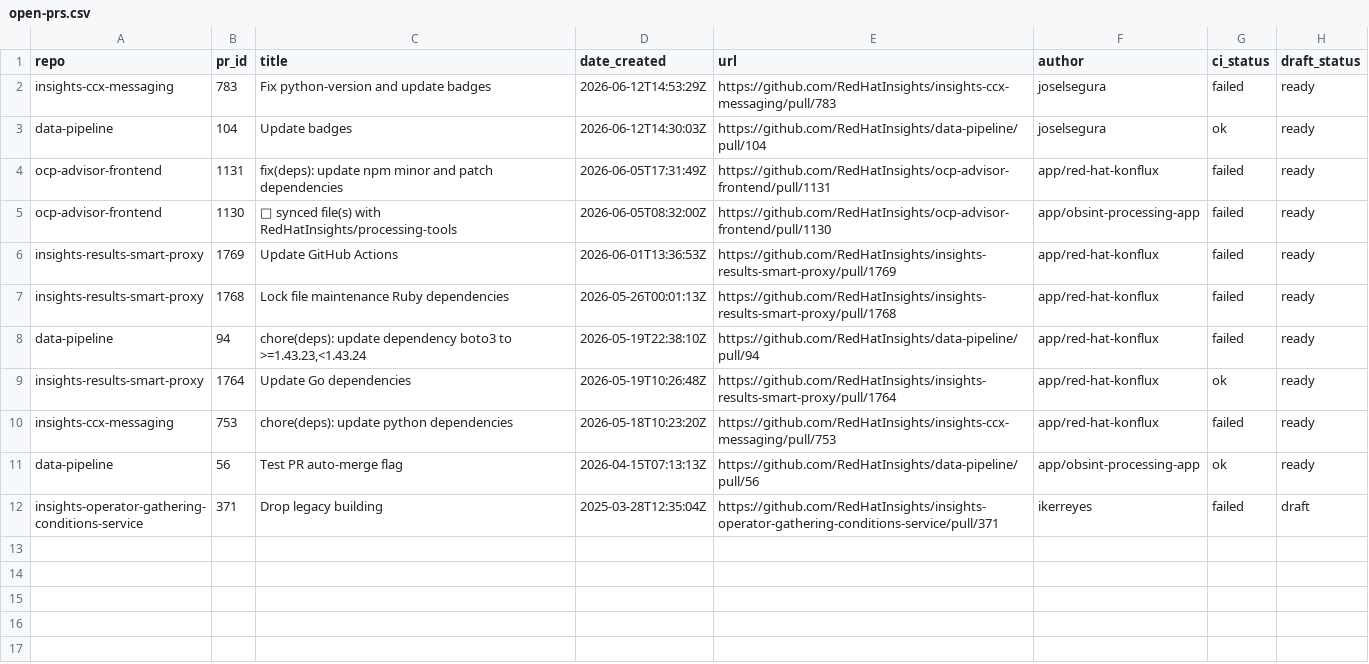
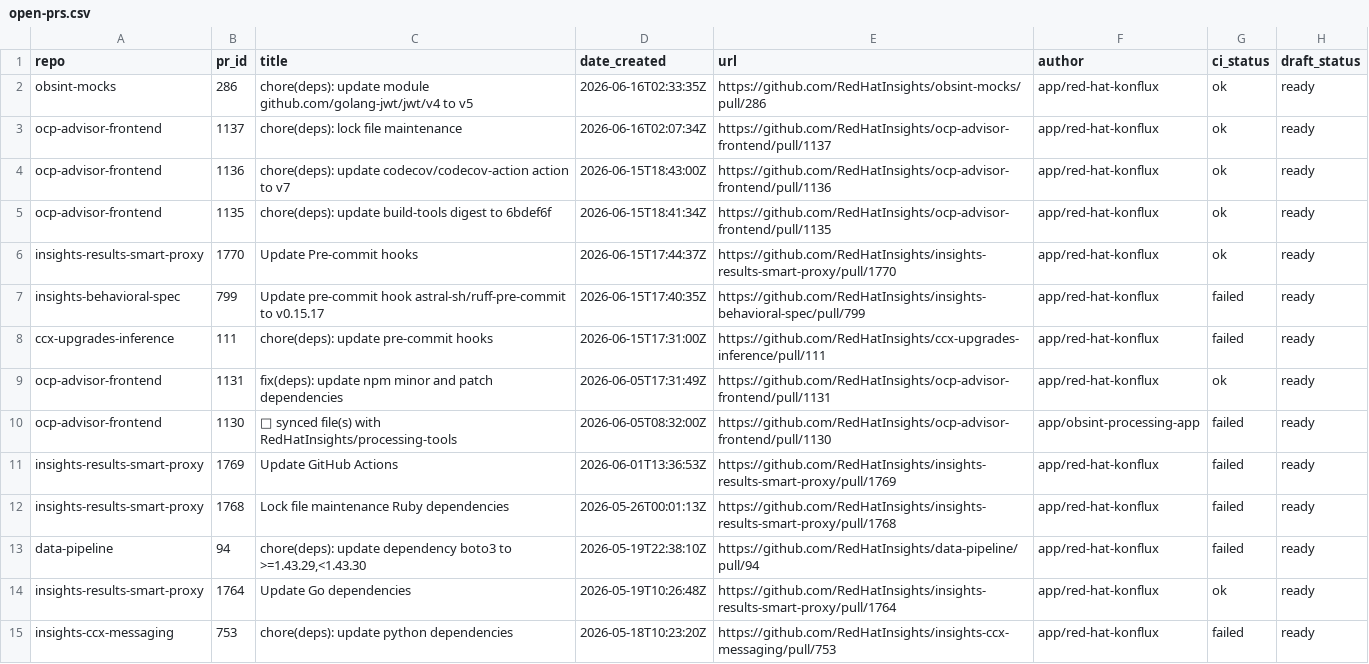
Before and after one commit to RedHatInsights/processing-tools, a CSV file: open_mr_pr/github/open-prs.csv, drawn as a sheet; only a part is shown; the shorter side is filled out with more unchanged rows.

```diff
--- a/open_mr_pr/github/open-prs.csv
+++ b/open_mr_pr/github/open-prs.csv
@@ -1,5 +1,10 @@
 repo,pr_id,title,date_created,url,author,ci_status,draft_status
-insights-ccx-messaging,783,Fix python-version and update badges,2026-06-12T14:53:29Z,https://github.com/RedHatInsights/insights-ccx-messaging/pull/783,joselsegura,failed,ready
-data-pipeline,104,Update badges,2026-06-12T14:30:03Z,https://github.com/RedHatInsights/data-pipeline/pull/104,joselsegura,ok,ready
-ocp-advisor-frontend,1131,fix(deps): update npm minor and patch dependencies,2026-06-05T17:31:49Z,https://github.com/RedHatInsights/ocp-advisor-frontend/pull/1131,app/red-hat-konflux,failed,ready
+obsint-mocks,286,chore(deps): update module github.com/golang-jwt/jwt/v4 to v5,2026-06-16T02:33:35Z,https://github.com/RedHatInsights/obsint-mocks/pull/286,app/red-hat-konflux,ok,ready
+ocp-advisor-frontend,1137,chore(deps): lock file maintenance,2026-06-16T02:07:34Z,https://github.com/RedHatInsights/ocp-advisor-frontend/pull/1137,app/red-hat-konflux,ok,ready
+ocp-advisor-frontend,1136,chore(deps): update codecov/codecov-action action to v7,2026-06-15T18:43:00Z,https://github.com/RedHatInsights/ocp-advisor-frontend/pull/1136,app/red-hat-konflux,ok,ready
+ocp-advisor-frontend,1135,chore(deps): update build-tools digest to 6bdef6f,2026-06-15T18:41:34Z,https://github.com/RedHatInsights/ocp-advisor-frontend/pull/1135,app/red-hat-konflux,ok,ready
+insights-results-smart-proxy,1770,Update Pre-commit hooks,2026-06-15T17:44:37Z,https://github.com/RedHatInsights/insights-results-smart-proxy/pull/1770,app/red-hat-konflux,ok,ready
+insights-behavioral-spec,799,Update pre-commit hook astral-sh/ruff-pre-commit to v0.15.17,2026-06-15T17:40:35Z,https://github.com/RedHatInsights/insights-behavioral-spec/pull/799,app/red-hat-konflux,failed,ready
+ccx-upgrades-inference,111,chore(deps): update pre-commit hooks,2026-06-15T17:31:00Z,https://github.com/RedHatInsights/ccx-upgrades-inference/pull/111,app/red-hat-konflux,failed,ready
+ocp-advisor-frontend,1131,fix(deps): update npm minor and patch dependencies,2026-06-05T17:31:49Z,https://github.com/RedHatInsights/ocp-advisor-frontend/pull/1131,app/red-hat-konflux,ok,ready
 ocp-advisor-frontend,1130,🔄 synced file(s) with RedHatInsights/processing-tools,2026-06-05T08:32:00Z,https://github.com/RedHatInsights/ocp-advisor-frontend/pull/1130,app/obsint-processing-app,failed,ready
@@ -7,3 +12,3 @@ insights-results-smart-proxy,1769,Update GitHub Actions,2026-06-01T13:36:53Z,htt
 insights-results-smart-proxy,1768,Lock file maintenance Ruby dependencies,2026-05-26T00:01:13Z,https://github.com/RedHatInsights/insights-results-smart-proxy/pull/1768,app/red-hat-konflux,failed,ready
-data-pipeline,94,"chore(deps): update dependency boto3 to >=1.43.23,<1.43.24",2026-05-19T22:38:10Z,https://github.com/RedHatInsights/data-pipeline/pull/94,app/red-hat-konflux,failed,ready
+data-pipeline,94,"chore(deps): update dependency boto3 to >=1.43.29,<1.43.30",2026-05-19T22:38:10Z,https://github.com/RedHatInsights/data-pipeline/pull/94,app/red-hat-konflux,failed,ready
 insights-results-smart-proxy,1764,Update Go dependencies,2026-05-19T10:26:48Z,https://github.com/RedHatInsights/insights-results-smart-proxy/pull/1764,app/red-hat-konflux,ok,ready
```
Also changed, not shown: 3 other files.
